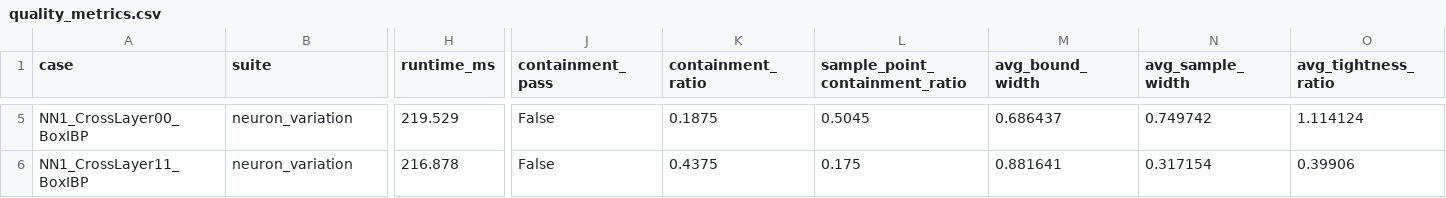
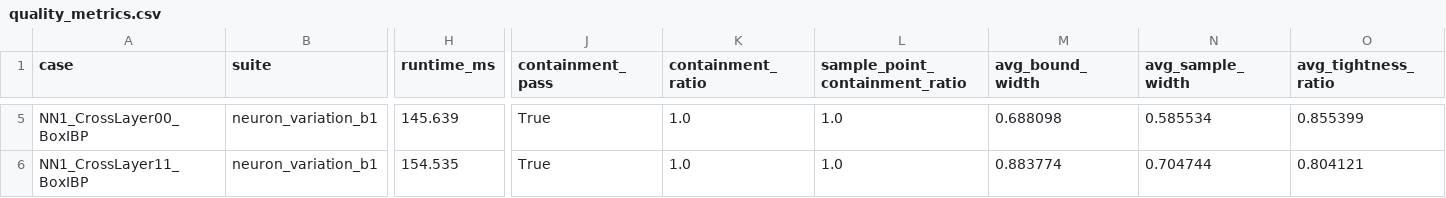
Before and after one commit to PSE-Team-Verifynn/PSEProject, a CSV file: QS/QUALITY/neuron_variation_b1/quality_metrics.csv, drawn as a sheet; only a part is shown, gaps mark what is left out; the diff covers the shown part only; the diff names each change by its address in the sheet, - before the commit and + after, or states it on an @@ line.

```diff
--- a/QS/QUALITY/neuron_variation_b1/quality_metrics.csv
+++ b/QS/QUALITY/neuron_variation_b1/quality_metrics.csv
-B5:B6 (suite): neuron_variation
+B5:B6 (suite): neuron_variation_b1
-H5 (runtime_ms): 219.529
+H5 (runtime_ms): 145.639
-J5:J6 (containment_pass): False
+J5:J6 (containment_pass): True
-K5 (containment_ratio): 0.1875
+K5 (containment_ratio): 1.0
-L5 (sample_point_containment_ratio): 0.5045
+L5 (sample_point_containment_ratio): 1.0
-M5 (avg_bound_width): 0.686437
+M5 (avg_bound_width): 0.688098
-N5 (avg_sample_width): 0.749742
+N5 (avg_sample_width): 0.585534
-O5 (avg_tightness_ratio): 1.114124
+O5 (avg_tightness_ratio): 0.855399
-H6 (runtime_ms): 216.878
+H6 (runtime_ms): 154.535
-K6 (containment_ratio): 0.4375
+K6 (containment_ratio): 1.0
-L6 (sample_point_containment_ratio): 0.175
+L6 (sample_point_containment_ratio): 1.0
-M6 (avg_bound_width): 0.881641
+M6 (avg_bound_width): 0.883774
-N6 (avg_sample_width): 0.317154
+N6 (avg_sample_width): 0.704744
-O6 (avg_tightness_ratio): 0.39906
+O6 (avg_tightness_ratio): 0.804121
```
Also changed, not shown: 151 edited cells elsewhere in this file, QS/QUALITY/bounds_variation_l0n0_l0n1/quality_metrics.csv, QS/QUALITY/bounds_variation_l0n0_l1n0/quality_metrics.csv, 48 other files.
